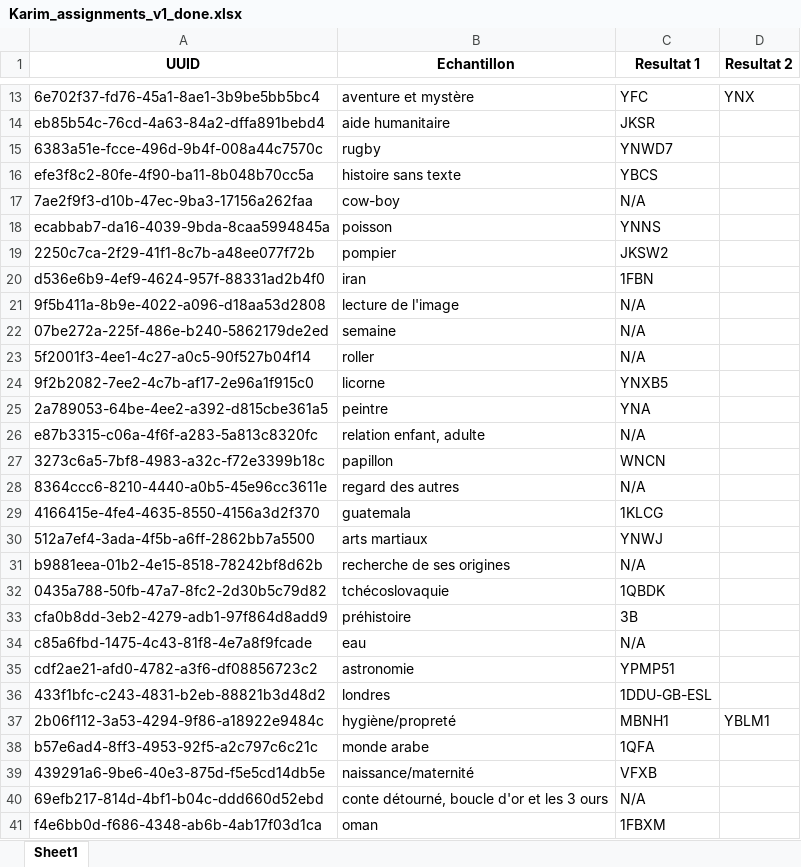
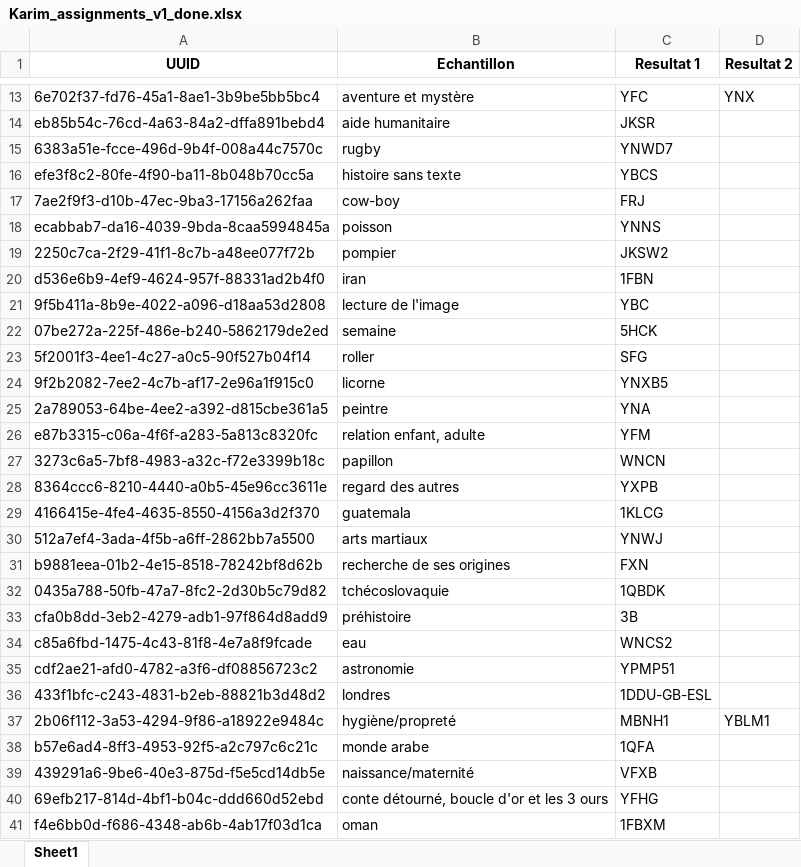
Before and after one commit to KarimLak/Books-Python, an Excel workbook: book_themes_alignment_data/Karim_assignments_v1_done.xlsx, sheet Sheet1, drawn as a sheet; only a part is shown, gaps mark what is left out; values as stored, in another font and other column widths than the file's, no borders; the diff names each change by its address in the sheet, - before the commit and + after, or states it on an @@ line.

```diff
--- a/book_themes_alignment_data/Karim_assignments_v1_done.xlsx (sheet Sheet1)
+++ b/book_themes_alignment_data/Karim_assignments_v1_done.xlsx (sheet Sheet1)
-C17 (Resultat 1): N/A
+C17 (Resultat 1): FRJ
-C21 (Resultat 1): N/A
+C21 (Resultat 1): YBC
-C22 (Resultat 1): N/A
+C22 (Resultat 1): 5HCK
-C23 (Resultat 1): N/A
+C23 (Resultat 1): SFG
-C26 (Resultat 1): N/A
+C26 (Resultat 1): YFM
-C28 (Resultat 1): N/A
+C28 (Resultat 1): YXPB
-C31 (Resultat 1): N/A
+C31 (Resultat 1): FXN
-C34 (Resultat 1): N/A
+C34 (Resultat 1): WNCS2
-C40 (Resultat 1): N/A
+C40 (Resultat 1): YFHG
```
Also changed, not shown: 3 other files.
